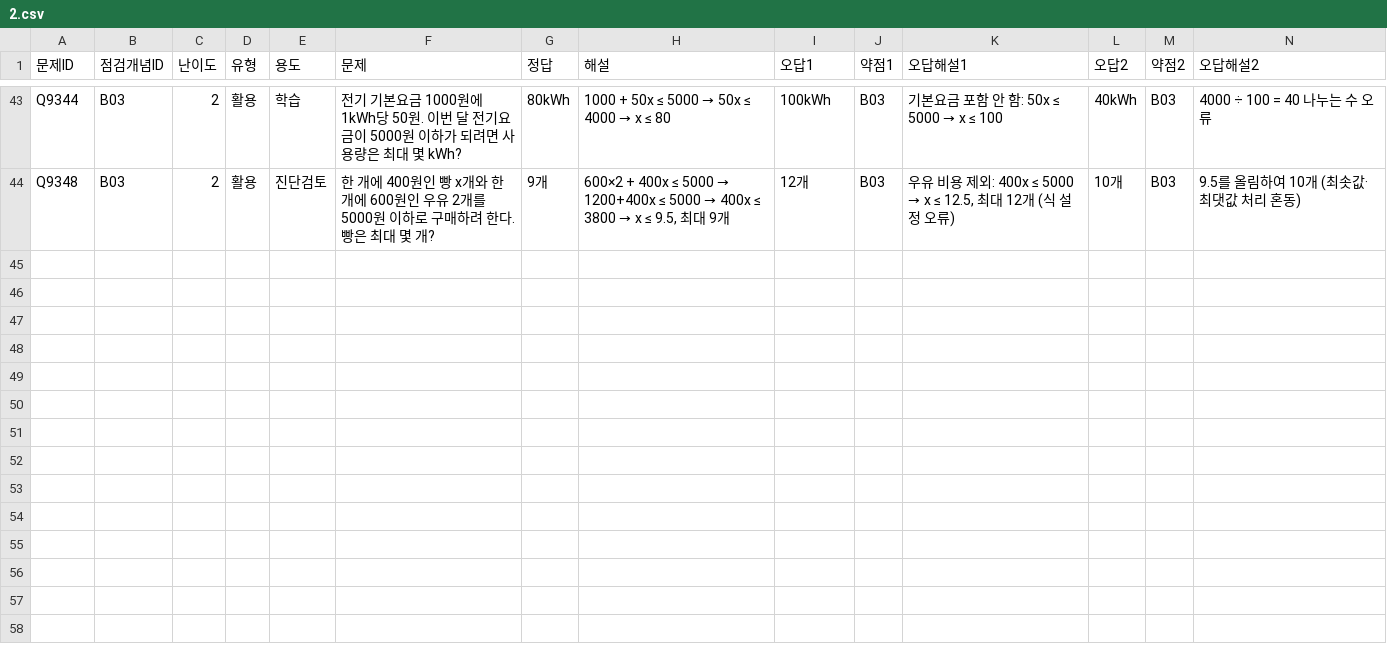
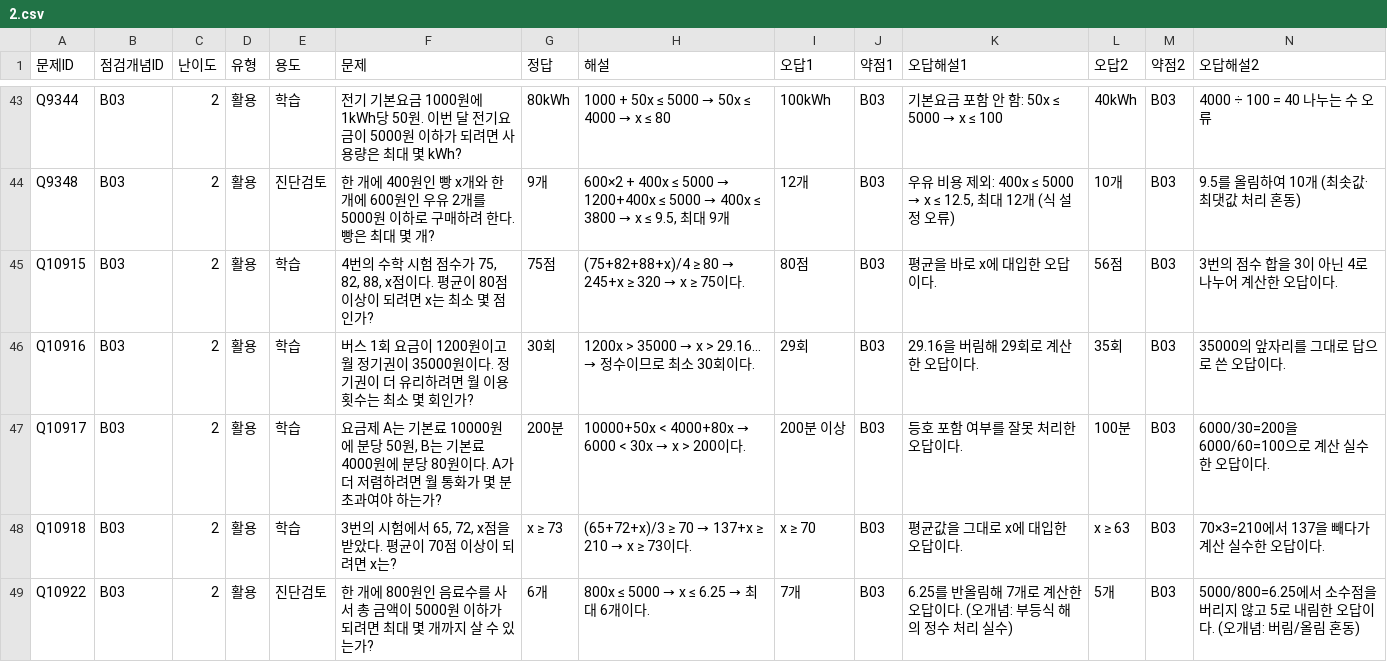
Before and after one commit to wataryu00-boop/math-diagnostic, a CSV file: problems/B03/2.csv, drawn as a sheet; only a part is shown, gaps mark what is left out; rows hold the shown columns only; the diff names each change by its address in the sheet, - before the commit and + after, or states it on an @@ line.

```diff
--- a/problems/B03/2.csv
+++ b/problems/B03/2.csv
+row 45: Q10915 | B03 | 2 | 활용 | 학습 | 4번의 수학 시험 점수가 75, 82, 88, x점이다. 평균이 80점 이상이 되려면 x는 최소 몇 점인가? | 75점 | (75+82+88+x)/4 ≥ 80 → 245+x ≥ 320 → x ≥ 75이다. | 80점 | B03 | 평균을 바로 x에 대입한 오답이다. | 56점 | B03 | 3번의 점수 합을 3이 아닌 4로 나누어 계산한 오답이다.
+row 46: Q10916 | B03 | 2 | 활용 | 학습 | 버스 1회 요금이 1200원이고 월 정기권이 35000원이다. 정기권이 더 유리하려면 월 이용 횟수는 최소 몇 회인가? | 30회 | 1200x > 35000 → x > 29.16... → 정수이므로 최소 30회이다. | 29회 | B03 | 29.16을 버림해 29회로 계산한 오답이다. | 35회 | B03 | 35000의 앞자리를 그대로 답으로 쓴 오답이다.
+row 47: Q10917 | B03 | 2 | 활용 | 학습 | 요금제 A는 기본료 10000원에 분당 50원, B는 기본료 4000원에 분당 80원이다. A가 더 저렴하려면 월 통화가 몇 분 초과여야 하는가? | 200분 | 10000+50x < 4000+80x → 6000 < 30x → x > 200이다. | 200분 이상 | B03 | 등호 포함 여부를 잘못 처리한 오답이다. | 100분 | B03 | 6000/30=200을 6000/60=100으로 계산 실수한 오답이다.
+row 48: Q10918 | B03 | 2 | 활용 | 학습 | 3번의 시험에서 65, 72, x점을 받았다. 평균이 70점 이상이 되려면 x는? | x ≥ 73 | (65+72+x)/3 ≥ 70 → 137+x ≥ 210 → x ≥ 73이다. | x ≥ 70 | B03 | 평균값을 그대로 x에 대입한 오답이다. | x ≥ 63 | B03 | 70×3=210에서 137을 빼다가 계산 실수한 오답이다.
+row 49: Q10922 | B03 | 2 | 활용 | 진단검토 | 한 개에 800원인 음료수를 사서 총 금액이 5000원 이하가 되려면 최대 몇 개까지 살 수 있는가? | 6개 | 800x ≤ 5000 → x ≤ 6.25 → 최대 6개이다. | 7개 | B03 | 6.25를 반올림해 7개로 계산한 오답이다. (오개념: 부등식 해의 정수 처리 실수) | 5개 | B03 | 5000/800=6.25에서 소수점을 버리지 않고 5로 내림한 오답이다. (오개념: 버림/올림 혼동)
```
Also changed, not shown: problems/B01/2.csv, problems/B02/2.csv, 16 other files.
